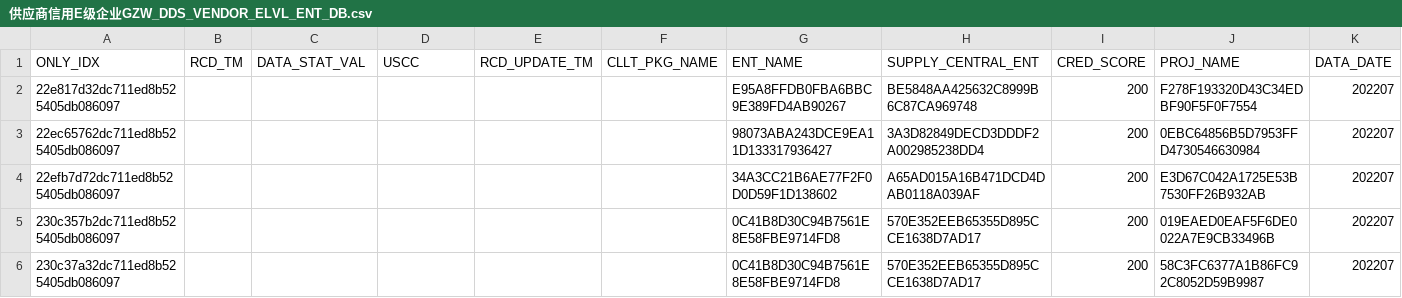
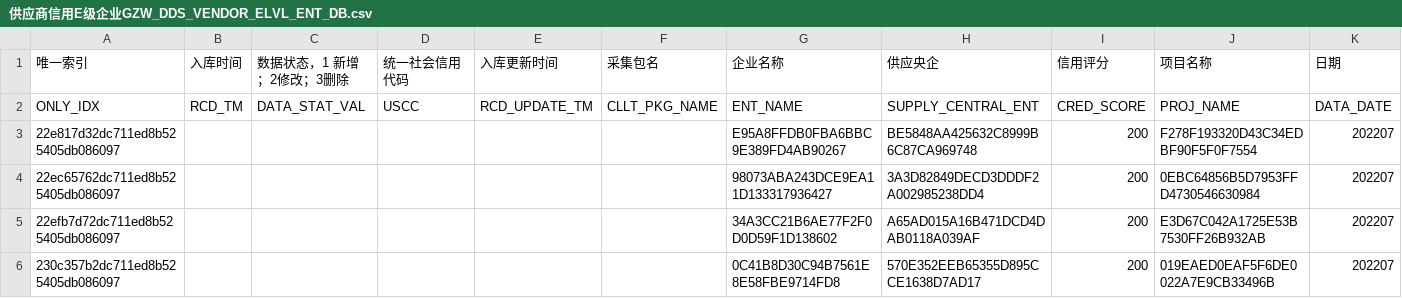
Before and after one commit to laigt2023/jbgs, a CSV file: public/csv/供应商信用E级企业GZW_DDS_VENDOR_ELVL_ENT_DB.csv, drawn as a sheet; only a part is shown; the shorter side is filled out with more unchanged rows; the diff names each change by its address in the sheet, - before the commit and + after, or states it on an @@ line.

```diff
--- a/public/csv/供应商信用E级企业GZW_DDS_VENDOR_ELVL_ENT_DB.csv
+++ b/public/csv/供应商信用E级企业GZW_DDS_VENDOR_ELVL_ENT_DB.csv
+row 1: 唯一索引 | 入库时间 | 数据状态，1 新增；2修改；3删除 | 统一社会信用代码 | 入库更新时间 | 采集包名 | 企业名称 | 供应央企 | 信用评分 | 项目名称 | 日期
```
Also changed, not shown: public/csv/中央企业信用E级企业GZW_DDS_CENT_ENT_ELVL_DB.csv, public/csv/各信用等级中央企业变化数GZW_DDS_CRED_LVL_CE_EXCH_CNT_DB.csv, 11 other files.
